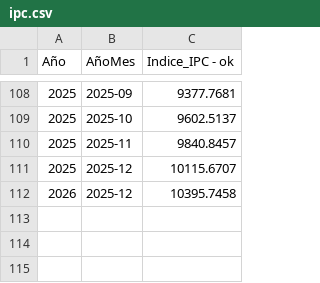
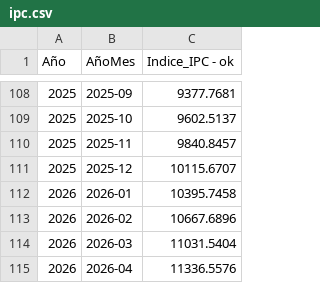
Before and after one commit to ateorsna/ateorsna, a CSV file: Docs/ipc.csv, drawn as a sheet; only a part is shown, gaps mark what is left out.

Commit message:
Update ipc.csv

```diff
--- a/Docs/ipc.csv
+++ b/Docs/ipc.csv
@@ -111,2 +111,5 @@ Año,AñoMes,Indice_IPC - ok
 2025,2025-12,10115.6707
-2026,2025-12,10395.7458
+2026,2026-01,10395.7458
+2026,2026-02,10667.6896
+2026,2026-03,11031.5404
+2026,2026-04,11336.5576
```
